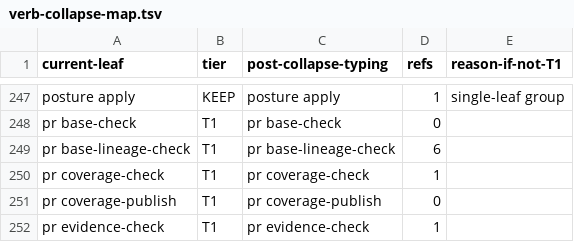
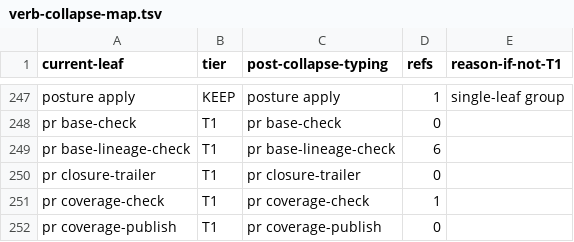
Before and after one commit to bllshttng/footnote, a TSV file: scripts/ci/verb-collapse-map.tsv, drawn as a sheet; only a part is shown, gaps mark what is left out; the shorter side is filled out with more unchanged rows; the diff names each change by its address in the sheet, - before the commit and + after, or states it on an @@ line.

Commit message:
fix(cli): register pr closure-trailer in the verb-collapse map
The closure-trailer command shipped earlier this session without a row
in verb-collapse-map.tsv, failing five verb-ratchet CI checks. Allocate
its row and bump the tracked count.

```diff
--- a/scripts/ci/verb-collapse-map.tsv
+++ b/scripts/ci/verb-collapse-map.tsv
+row 250: pr closure-trailer | T1 | pr closure-trailer | 0
```
Also changed, not shown: 1 other file.
